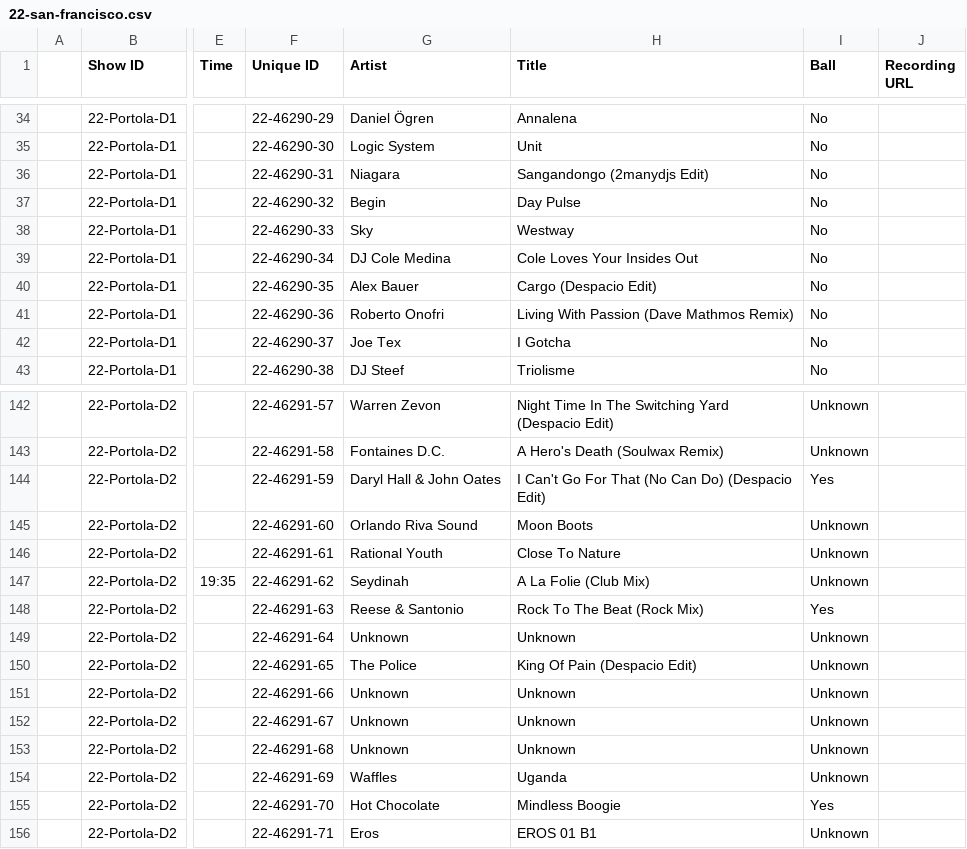
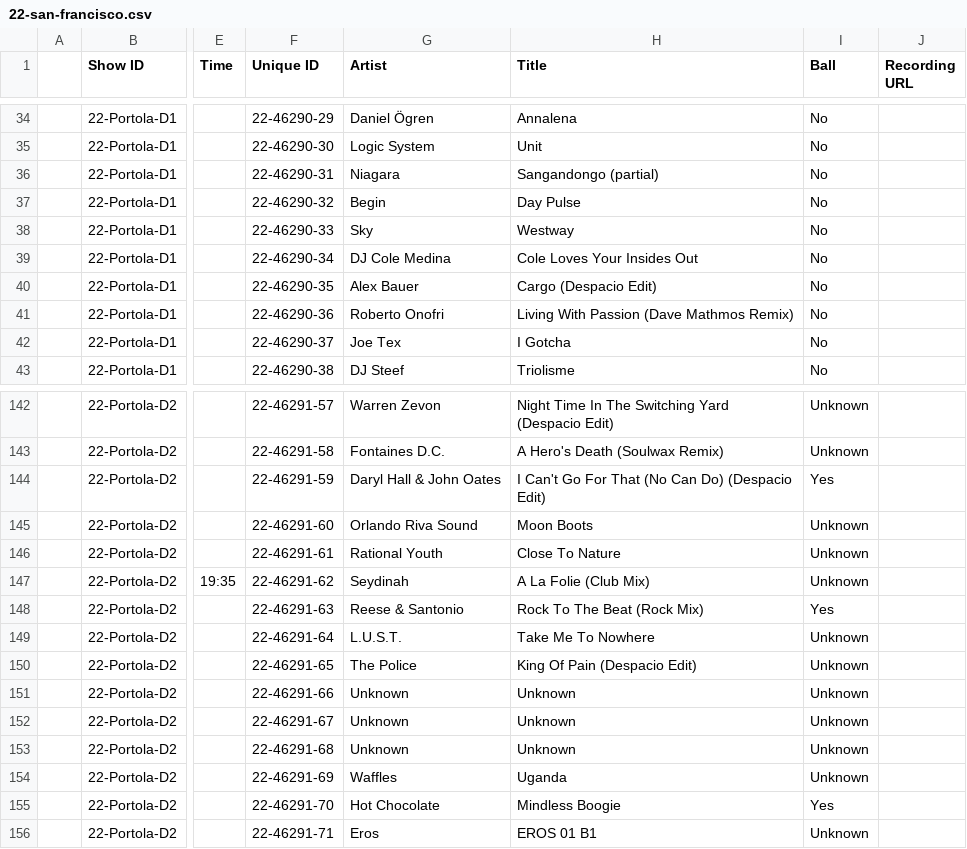
Before and after one commit to mr-norris/despacio, a CSV file: data/source/22-san-francisco.csv, drawn as a sheet; only a part is shown, gaps mark what is left out; the diff names each change by its address in the sheet, - before the commit and + after, or states it on an @@ line.

```diff
--- a/data/source/22-san-francisco.csv
+++ b/data/source/22-san-francisco.csv
-H36 (Title): Sangandongo (2manydjs Edit)
+H36 (Title): Sangandongo (partial)
-G149 (Artist): Unknown
+G149 (Artist): L.U.S.T.
-H149 (Title): Unknown
+H149 (Title): Take Me To Nowhere
```
Also changed, not shown: data/source/17-indio.csv, data/source/18-miami.csv, 1 other file.
